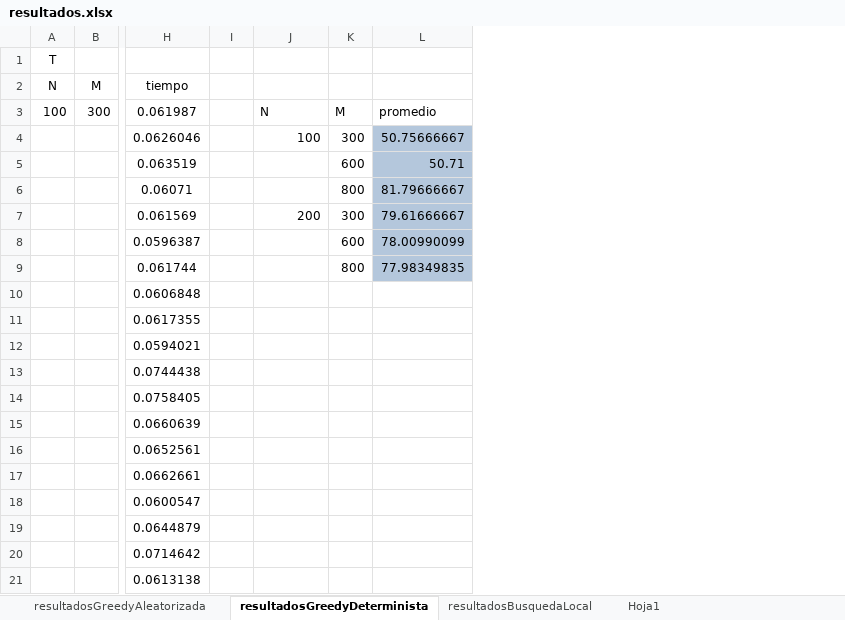
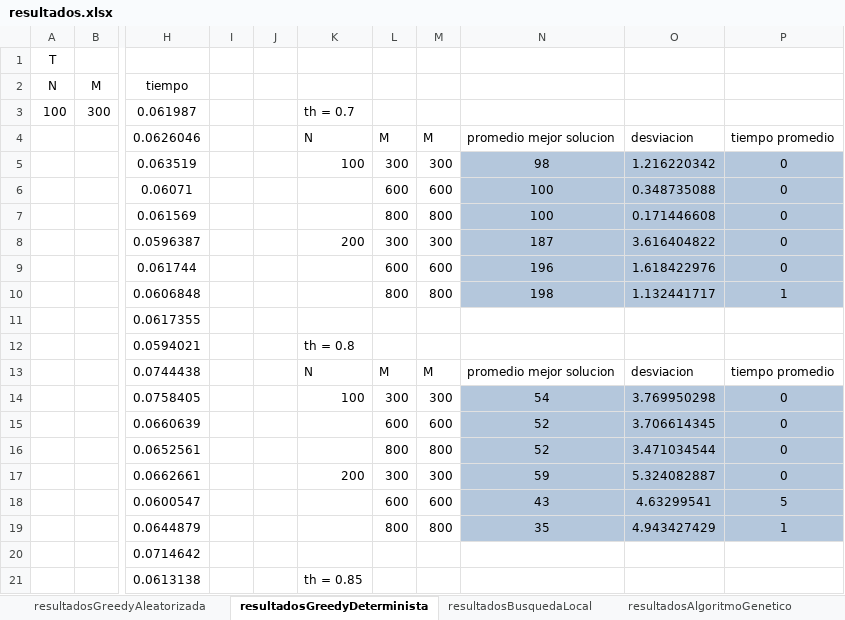
Before and after one commit to RicardoCharris14/FFMSP, an Excel workbook: resultados.xlsx, sheet resultadosGreedyDeterminista, drawn as a sheet; only a part is shown, gaps mark what is left out; values as stored, in another font and other column widths than the file's, no borders; removed rows and columns are numbered as before the commit, all else as after; the diff covers the shown part only; the diff names each change by its address in the sheet, - before the commit and + after, or states it on an @@ line.

Commit message:
feat: se agregan resultados en excel

```diff
--- a/resultados.xlsx (sheet resultadosGreedyDeterminista)
+++ b/resultados.xlsx (sheet resultadosGreedyDeterminista)
+sheet tab: resultadosAlgoritmoGenetico
+column J, empty
-column L, rows 3-9: promedio | 50.75666667 | 50.71 | 81.79666667 | 79.61666667 | 78.00990099 | 77.98349835
+column M, rows 4-19: M | 300 | 600 | 800 | 300 | 600 | 800 |  |  | M | 300 | 600 | 800 | 300 | 600 | 800
+column N, rows 4-19: promedio mejor solucion | 98 | 100 | 100 | 187 | 196 | 198 |  |  | promedio mejor solucion | 54 | 52 | 52 | 59 | 43 | 35
+column O, rows 4-19: desviacion | 1.216220342 | 0.348735088 | 0.171446608 | 3.616404822 | 1.618422976 | 1.132441717 |  |  | desviacion | 3.769950298 | 3.706614345 | 3.471034544 | 5.324082887 | 4.63299541 | 4.943427429
+column P, rows 4-19: tiempo promedio | 0 | 0 | 0 | 0 | 0 | 1 |  |  | tiempo promedio | 0 | 0 | 0 | 0 | 5 | 1
-K3: N
+K3: th = 0.7
-L3: M
+L3: (empty)
-K4: 100
+K4: N
-L4: 300
+L4: M
-K5: (empty)
+K5: 100
-L5: 600
+L5: 300
-L6: 800
+L6: 600
-K7: 200
+K7: (empty)
-L7: 300
+L7: 800
-K8: (empty)
+K8: 200
-L8: 600
+L8: 300
-L9: 800
+L9: 600
-L10: (empty)
+L10: 800
-K12: (empty)
+K12: th = 0.8
-K13: (empty)
+K13: N
-L13: (empty)
+L13: M
-K14: (empty)
+K14: 100
-L14: (empty)
+L14: 300
-L15: (empty)
+L15: 600
-L16: (empty)
+L16: 800
-K17: (empty)
+K17: 200
-L17: (empty)
+L17: 300
-L18: (empty)
+L18: 600
-L19: (empty)
+L19: 800
-K21: (empty)
+K21: th = 0.85
```
Also changed, not shown: 18 edited cells elsewhere in this sheet, sheet resultadosBusquedaLocal.
